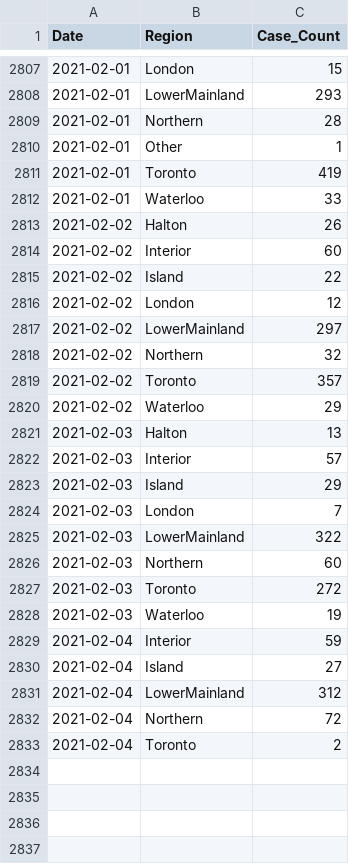
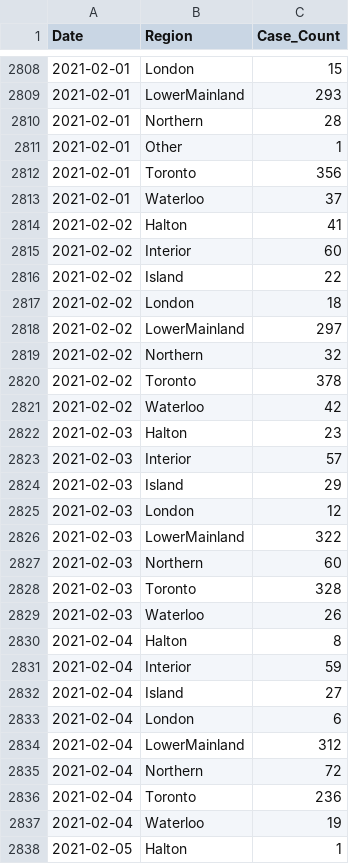
Before and after one commit to peliopoulos/COVID, a CSV file: Regional-Case-Data.csv, drawn as a sheet; only a part is shown, gaps mark what is left out; the diff covers the shown part only.

Commit message:
update files

```diff
--- a/Regional-Case-Data.csv
+++ b/Regional-Case-Data.csv
@@ -2810,24 +2811,28 @@ Date,Region,Case_Count
 2021-02-01,Other,1
-2021-02-01,Toronto,419
-2021-02-01,Waterloo,33
-2021-02-02,Halton,26
+2021-02-01,Toronto,356
+2021-02-01,Waterloo,37
+2021-02-02,Halton,41
 2021-02-02,Interior,60
 2021-02-02,Island,22
-2021-02-02,London,12
+2021-02-02,London,18
 2021-02-02,LowerMainland,297
 2021-02-02,Northern,32
-2021-02-02,Toronto,357
-2021-02-02,Waterloo,29
-2021-02-03,Halton,13
+2021-02-02,Toronto,378
+2021-02-02,Waterloo,42
+2021-02-03,Halton,23
 2021-02-03,Interior,57
 2021-02-03,Island,29
-2021-02-03,London,7
+2021-02-03,London,12
 2021-02-03,LowerMainland,322
 2021-02-03,Northern,60
-2021-02-03,Toronto,272
-2021-02-03,Waterloo,19
+2021-02-03,Toronto,328
+2021-02-03,Waterloo,26
+2021-02-04,Halton,8
 2021-02-04,Interior,59
 2021-02-04,Island,27
+2021-02-04,London,6
 2021-02-04,LowerMainland,312
 2021-02-04,Northern,72
-2021-02-04,Toronto,2
+2021-02-04,Toronto,236
+2021-02-04,Waterloo,19
+2021-02-05,Halton,1
```
Also changed, not shown: 2 added rows and 81 edited cells elsewhere in this file.
